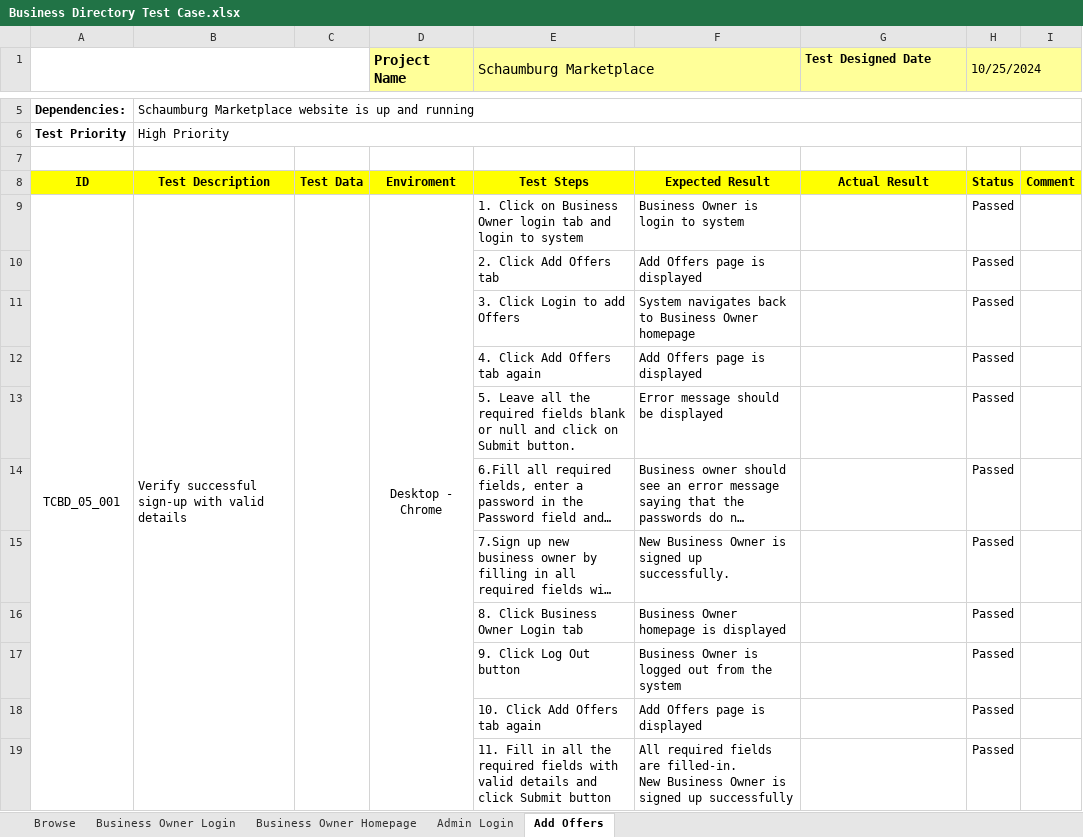
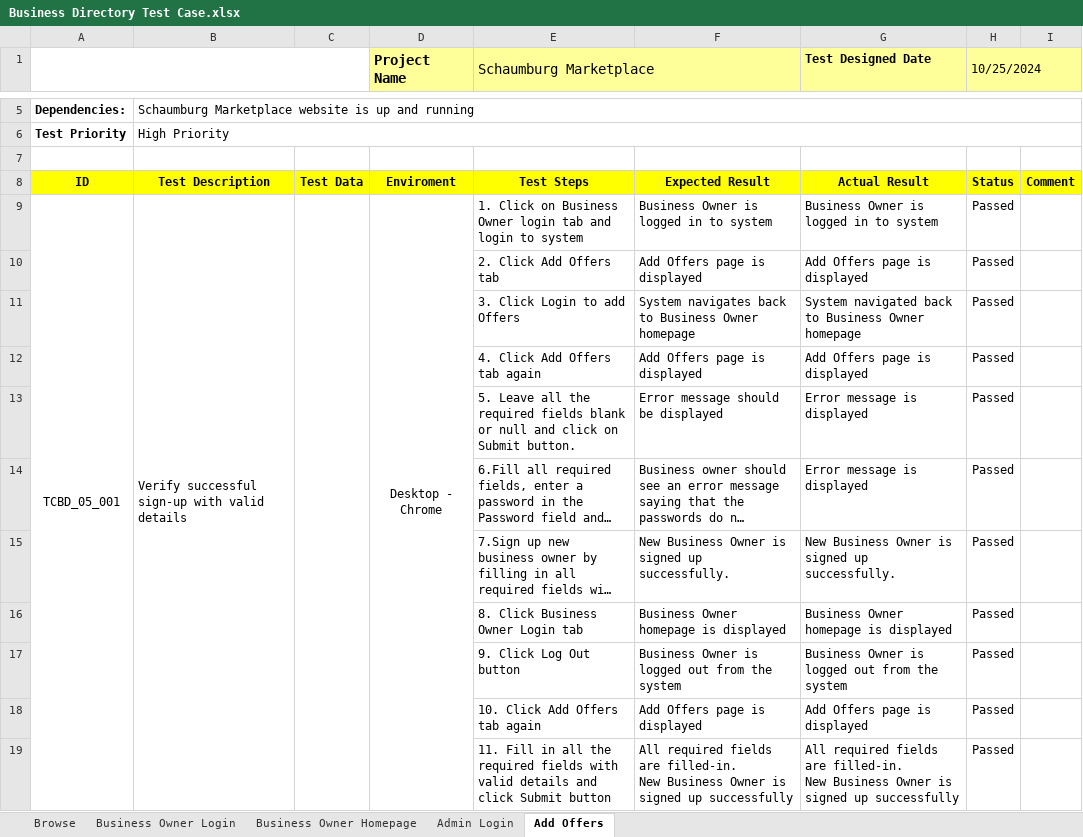
Before and after one commit to annamirza28/ShamburgMarketPlace, an Excel workbook: Business Directory Test Case.xlsx, sheet Add Offers, drawn as a sheet; only a part is shown, gaps mark what is left out; long unchanged cells end in …; values as stored, in another font and other column widths than the file's, no borders; conditional formats not drawn; ↵ is a line break in a cell; the diff covers the shown part only; the diff names each change by its address in the sheet, - before the commit and + after, or states it on an @@ line.

```diff
--- a/Business Directory Test Case.xlsx (sheet Add Offers)
+++ b/Business Directory Test Case.xlsx (sheet Add Offers)
-F9: Business Owner is login to system
+F9: Business Owner is logged in to system
-G9 (Test Designed Date): (empty)
+G9 (Test Designed Date): Business Owner is logged in to system
-G10 (Test Designed Date): (empty)
+G10 (Test Designed Date): Add Offers page is displayed
-G11 (Test Designed Date): (empty)
+G11 (Test Designed Date): System navigated back to Business Owner homepage
-G12 (Test Designed Date): (empty)
+G12 (Test Designed Date): Add Offers page is displayed
-G13:G14 (Test Designed Date): (empty)
+G13:G14 (Test Designed Date): Error message is displayed
-G15 (Test Designed Date): (empty)
+G15 (Test Designed Date): New Business Owner is signed up successfully.
-G16 (Test Designed Date): (empty)
+G16 (Test Designed Date): Business Owner homepage is displayed
-G17 (Test Designed Date): (empty)
+G17 (Test Designed Date): Business Owner is logged out from the system
-G18 (Test Designed Date): (empty)
+G18 (Test Designed Date): Add Offers page is displayed
-G19 (Test Designed Date): (empty)
+G19 (Test Designed Date): All required fields are filled-in. ↵ New Business Owner is signed up successfully
```
Also changed, not shown: 11 edited cells elsewhere in this sheet, sheet Business Owner Homepage, sheet Browse, sheet Business Owner Login.
